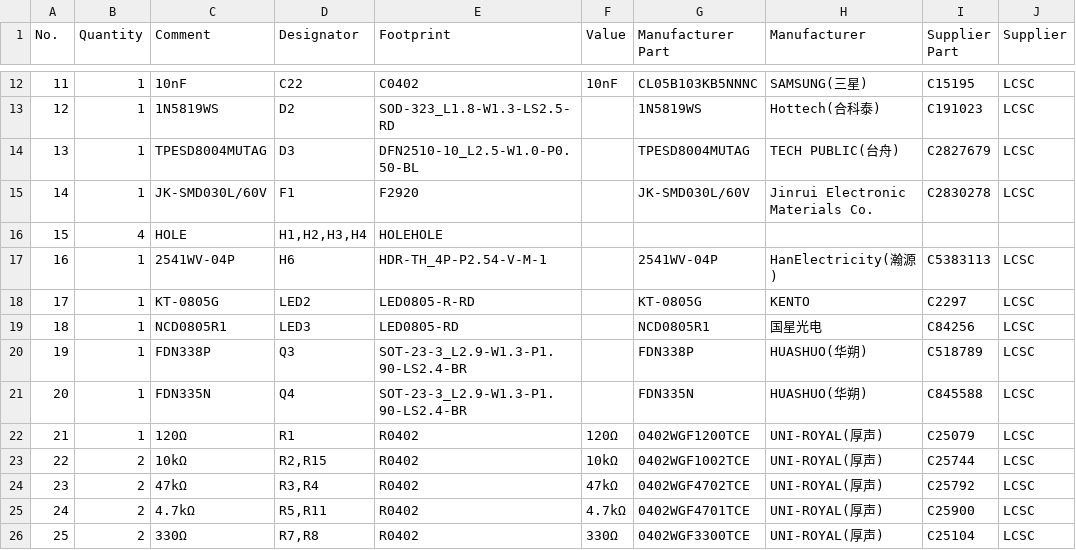
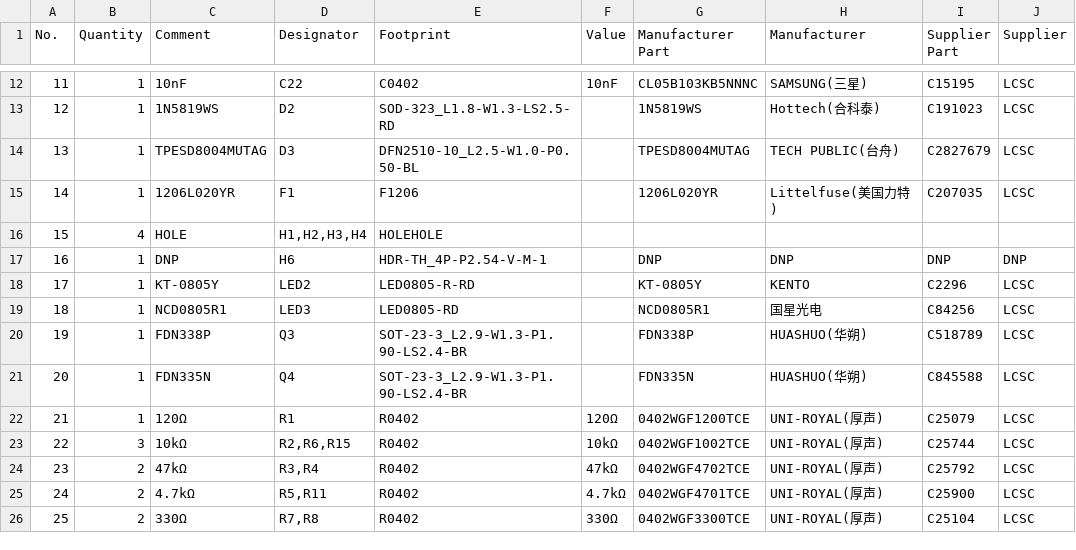
Before and after one commit to jeroenweij/ClimateControl, a CSV file: Hardware/Thermostat/BOM.csv, drawn as a sheet; only a part is shown, gaps mark what is left out; the diff names each change by its address in the sheet, - before the commit and + after, or states it on an @@ line.

```diff
--- a/Hardware/Thermostat/BOM.csv
+++ b/Hardware/Thermostat/BOM.csv
-C15 (Comment): JK-SMD030L/60V
+C15 (Comment): 1206L020YR
-E15 (Footprint): F2920
+E15 (Footprint): F1206
-G15 (Manufacturer Part): JK-SMD030L/60V
+G15 (Manufacturer Part): 1206L020YR
-H15 (Manufacturer): Jinrui Electronic Materials Co.
+H15 (Manufacturer): Littelfuse(美国力特)
-I15 (Supplier Part): C2830278
+I15 (Supplier Part): C207035
-C17 (Comment): 2541WV-04P
+C17 (Comment): DNP
-G17 (Manufacturer Part): 2541WV-04P
+G17 (Manufacturer Part): DNP
-H17 (Manufacturer): HanElectricity(瀚源)
+H17 (Manufacturer): DNP
-I17 (Supplier Part): C5383113
+I17 (Supplier Part): DNP
-J17 (Supplier): LCSC
+J17 (Supplier): DNP
-C18 (Comment): KT-0805G
+C18 (Comment): KT-0805Y
-G18 (Manufacturer Part): KT-0805G
+G18 (Manufacturer Part): KT-0805Y
-I18 (Supplier Part): C2297
+I18 (Supplier Part): C2296
-B23 (Quantity): 2
+B23 (Quantity): 3
-D23 (Designator): R2,R15
+D23 (Designator): R2,R6,R15
```
Also changed, not shown: Hardware/ControllerNode/BOM.csv, 9 other files.
